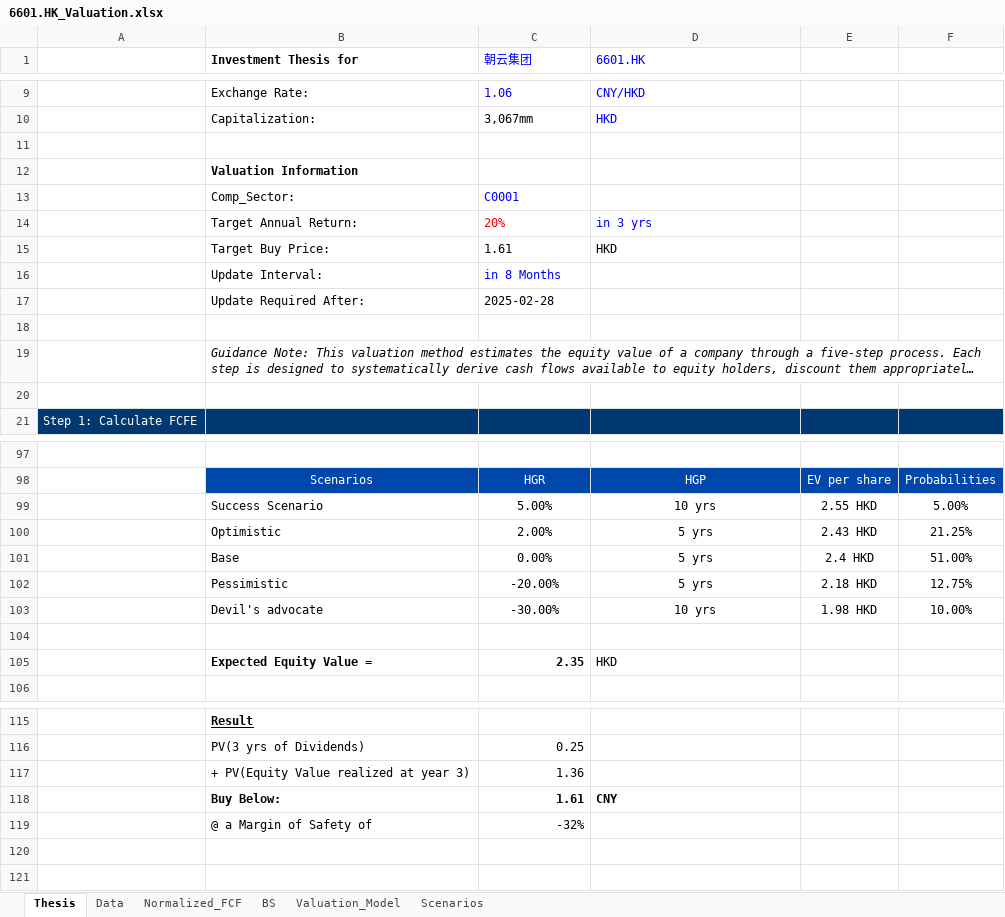
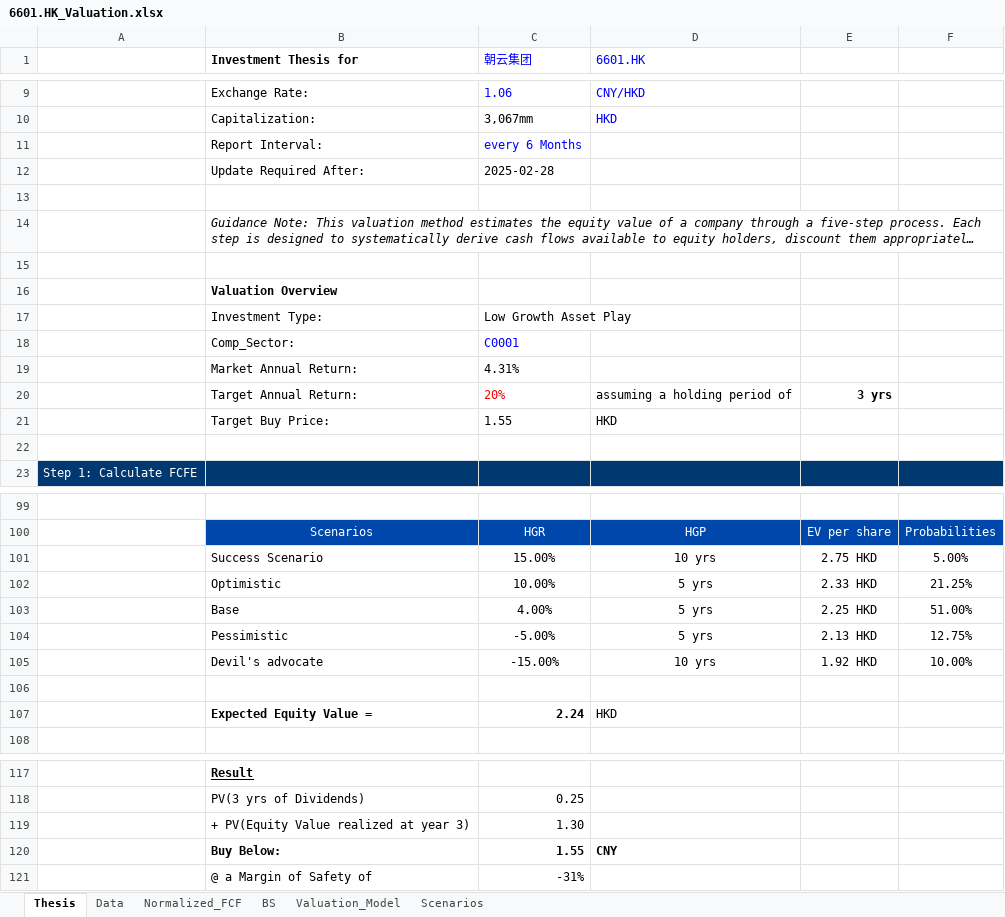
Before and after one commit to JerryChenz/Invest_Proc_1, an Excel workbook: financial_models/opportunities/6601.HK_Valuation.xlsx, sheet Thesis, drawn as a sheet; only a part is shown, gaps mark what is left out; long unchanged cells end in …; values as stored, in another font and other column widths than the file's, no borders; removed rows and columns are numbered as before the commit, all else as after; the diff covers the shown part only; the diff names each change by its address in the sheet, - before the commit and + after, or states it on an @@ line.

```diff
--- a/financial_models/opportunities/6601.HK_Valuation.xlsx (sheet Thesis)
+++ b/financial_models/opportunities/6601.HK_Valuation.xlsx (sheet Thesis)
-row 11: (empty)
+row 11:  | Report Interval: | every 6 Months
-row 12:  | Valuation Information
-row 14:  | Target Annual Return: | 20% | in 3 yrs
-row 15:  | Target Buy Price: | 1.61 | HKD
-row 16:  | Update Interval: | in 8 Months
+row 15: (empty)
+row 16:  | Valuation Overview
+row 17:  | Investment Type: | Low Growth Asset Play
@@ row 13 moved to row 18: Comp_Sector: @@
+row 19:  | Market Annual Return: | 4.31%
+row 20:  | Target Annual Return: | 20% | assuming a holding period of | 3 yrs
+row 21:  | Target Buy Price: | 1.55 | HKD
-C101 (朝云集团): 5.00%
+C101 (朝云集团): 15.00%
-E101: 2.55 HKD
+E101: 2.75 HKD
-C102 (朝云集团): 2.00%
+C102 (朝云集团): 10.00%
-E102: 2.43 HKD
+E102: 2.33 HKD
-C103 (朝云集团): 0.00%
+C103 (朝云集团): 4.00%
-E103: 2.4 HKD
+E103: 2.25 HKD
-C104 (朝云集团): -20.00%
+C104 (朝云集团): -5.00%
-E104: 2.18 HKD
+E104: 2.13 HKD
-C105 (朝云集团): -30.00%
+C105 (朝云集团): -15.00%
-E105: 1.98 HKD
+E105: 1.92 HKD
-C107 (朝云集团): 2.35
+C107 (朝云集团): 2.24
-C119 (朝云集团): 1.36
+C119 (朝云集团): 1.30
-C120 (朝云集团): 1.61
+C120 (朝云集团): 1.55
-C121 (朝云集团): -32%
+C121 (朝云集团): -31%
```
Also changed, not shown: 5 edited cells elsewhere in this sheet, sheet Valuation_Model, sheet Scenarios, sheet BS, formulas that keep their value, financial_models/Stock_Monitor.xlsx, financial_models/templates/Valuation_v2.1.xlsx, 5 other files.
